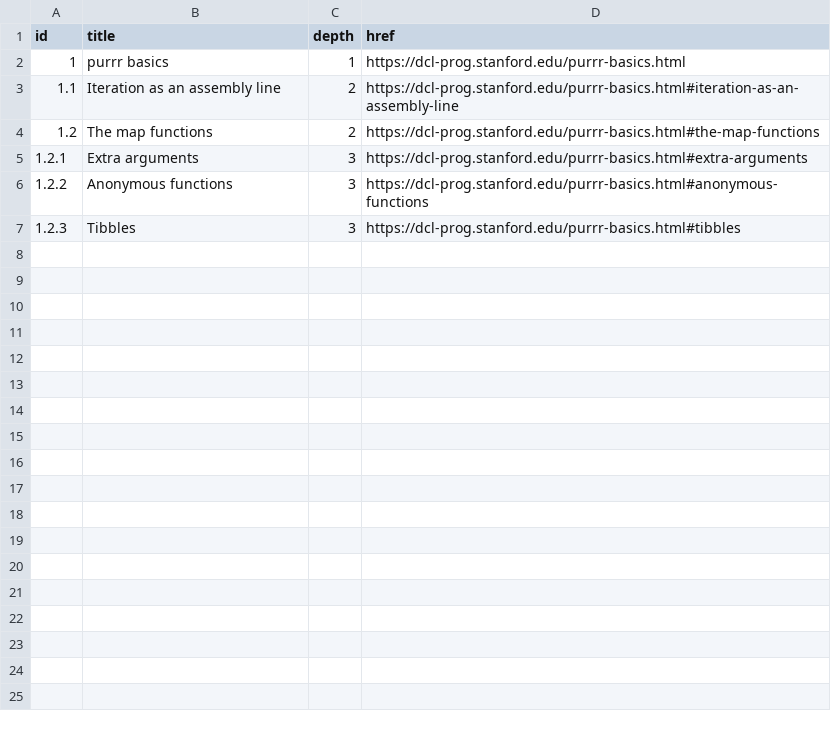
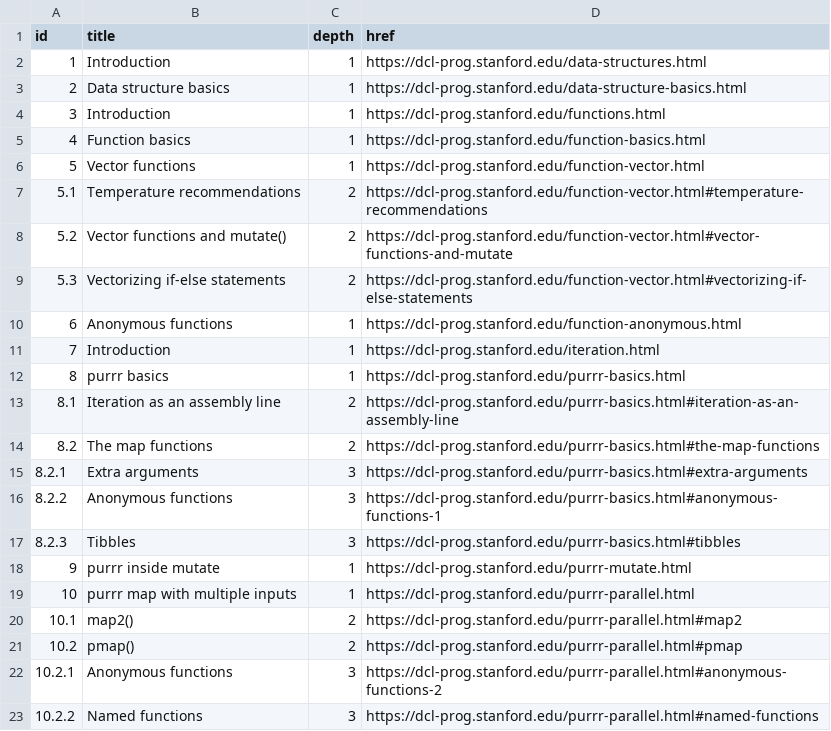
Before and after one commit to dcl-2019-04/curriculum, a CSV file: data-raw/prog.csv, drawn as a sheet.

```diff
--- a/data-raw/prog.csv
+++ b/data-raw/prog.csv
@@ -1,7 +1,23 @@
 id,title,depth,href
-1,purrr basics,1,https://dcl-prog.stanford.edu/purrr-basics.html
-1.1,Iteration as an assembly line,2,https://dcl-prog.stanford.edu/purrr-basics.html#iteration-as-an-assembly-line
-1.2,The map functions,2,https://dcl-prog.stanford.edu/purrr-basics.html#the-map-functions
-1.2.1,Extra arguments,3,https://dcl-prog.stanford.edu/purrr-basics.html#extra-arguments
-1.2.2,Anonymous functions,3,https://dcl-prog.stanford.edu/purrr-basics.html#anonymous-functions
-1.2.3,Tibbles,3,https://dcl-prog.stanford.edu/purrr-basics.html#tibbles
+1,Introduction,1,https://dcl-prog.stanford.edu/data-structures.html
+2,Data structure basics,1,https://dcl-prog.stanford.edu/data-structure-basics.html
+3,Introduction,1,https://dcl-prog.stanford.edu/functions.html
+4,Function basics,1,https://dcl-prog.stanford.edu/function-basics.html
+5,Vector functions,1,https://dcl-prog.stanford.edu/function-vector.html
+5.1,Temperature recommendations,2,https://dcl-prog.stanford.edu/function-vector.html#temperature-recommendations
+5.2,Vector functions and mutate(),2,https://dcl-prog.stanford.edu/function-vector.html#vector-functions-and-mutate
+5.3,Vectorizing if-else statements,2,https://dcl-prog.stanford.edu/function-vector.html#vectorizing-if-else-statements
+6,Anonymous functions,1,https://dcl-prog.stanford.edu/function-anonymous.html
+7,Introduction,1,https://dcl-prog.stanford.edu/iteration.html
+8,purrr basics,1,https://dcl-prog.stanford.edu/purrr-basics.html
+8.1,Iteration as an assembly line,2,https://dcl-prog.stanford.edu/purrr-basics.html#iteration-as-an-assembly-line
+8.2,The map functions,2,https://dcl-prog.stanford.edu/purrr-basics.html#the-map-functions
+8.2.1,Extra arguments,3,https://dcl-prog.stanford.edu/purrr-basics.html#extra-arguments
+8.2.2,Anonymous functions,3,https://dcl-prog.stanford.edu/purrr-basics.html#anonymous-functions-1
+8.2.3,Tibbles,3,https://dcl-prog.stanford.edu/purrr-basics.html#tibbles
+9,purrr inside mutate,1,https://dcl-prog.stanford.edu/purrr-mutate.html
+10,purrr map with multiple inputs,1,https://dcl-prog.stanford.edu/purrr-parallel.html
+10.1,map2(),2,https://dcl-prog.stanford.edu/purrr-parallel.html#map2
+10.2,pmap(),2,https://dcl-prog.stanford.edu/purrr-parallel.html#pmap
+10.2.1,Anonymous functions,3,https://dcl-prog.stanford.edu/purrr-parallel.html#anonymous-functions-2
+10.2.2,Named functions,3,https://dcl-prog.stanford.edu/purrr-parallel.html#named-functions
```
Also changed, not shown: 5 other files.
